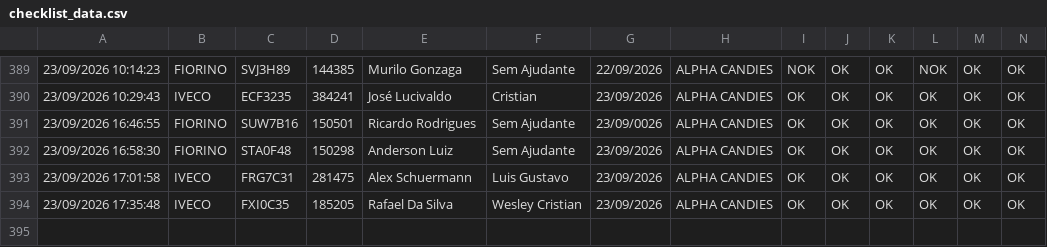
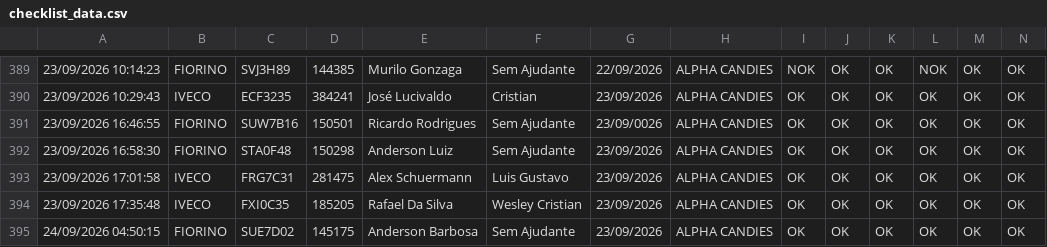
Before and after one commit to rot-alpha/carverify, a CSV file: src/data/checklist_data.csv, drawn as a sheet; only a part is shown, gaps mark what is left out; rows hold the shown columns only; the diff names each change by its address in the sheet, - before the commit and + after, or states it on an @@ line.

```diff
--- a/src/data/checklist_data.csv
+++ b/src/data/checklist_data.csv
+row 395: 24/09/2026 04:50:15 | FIORINO | SUE7D02 | 145175 | Anderson Barbosa | Sem Ajudante | 23/09/2026 | ALPHA CANDIES | OK | OK | OK | OK | OK | OK
```
